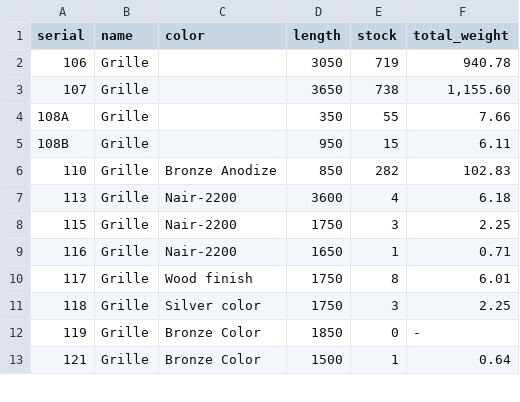
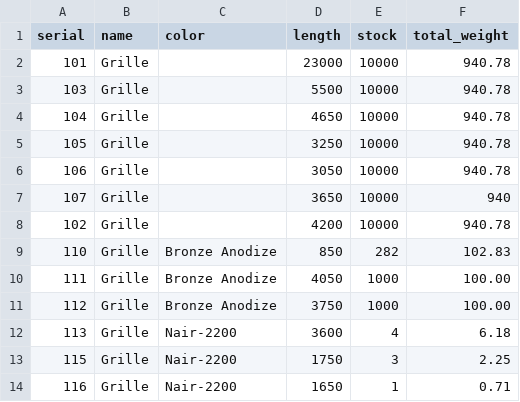
Before and after one commit to goelsnigdha02/vibrant-technik, a CSV file: inventory.csv, drawn as a sheet; only a part is shown; the shorter side is filled out with more unchanged rows; the diff covers the shown part only.

Commit message:
working grille+aerofoil

```diff
--- a/inventory.csv
+++ b/inventory.csv
@@ -1,7 +1,12 @@
 serial,name,color,length,stock, total_weight
-106,Grille,,3050,719,940.78
-107,Grille,,3650,738,"1,155.60"
-108A,Grille,,350,55,7.66
-108B,Grille,,950,15,6.11
+101,Grille,,23000,10000,940.78
+103,Grille,,5500,10000,940.78
+104,Grille,,4650,10000,940.78
+105,Grille,,3250,10000,940.78
+106,Grille,,3050,10000,940.78
+107,Grille,,3650,10000,940
+102,Grille,,4200,10000,940.78
 110,Grille,Bronze Anodize,850,282,102.83
+111,Grille,Bronze Anodize,4050,1000,100.00
+112,Grille,Bronze Anodize,3750,1000,100.00
 113,Grille,Nair-2200,3600,4,6.18
```
Also changed, not shown: 13 removed rows and 3 edited cells elsewhere in this file, 5 other files.
